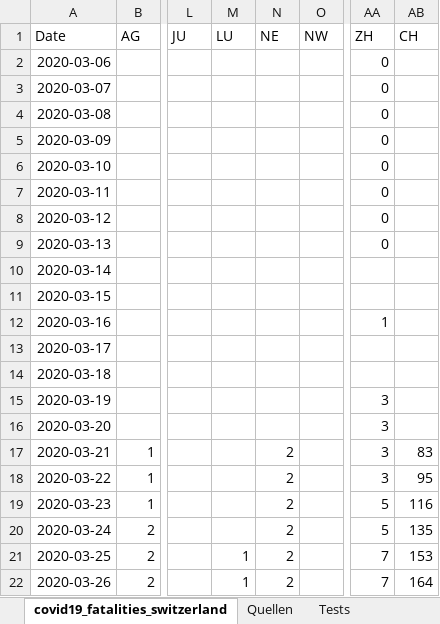
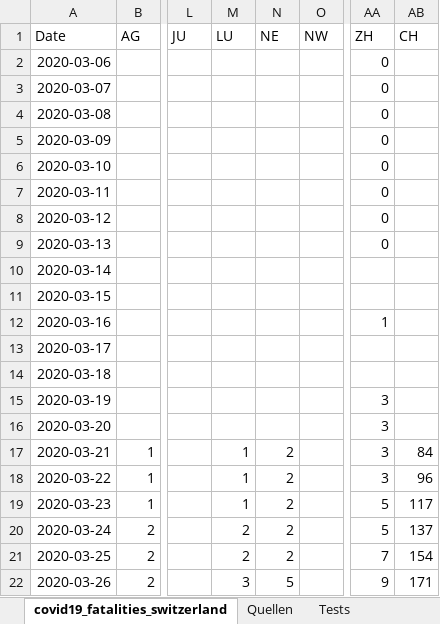
Before and after one commit to stat1x/covid19-cases-switzerland, an Excel workbook: covid19_cases_switzerland.xlsx, sheet covid19_fatalities_switzerland, drawn as a sheet; only a part is shown, gaps mark what is left out; values as stored, in another font and other column widths than the file's, no borders; the diff names each change by its address in the sheet, - before the commit and + after, or states it on an @@ line.

```diff
--- a/covid19_cases_switzerland.xlsx (sheet covid19_fatalities_switzerland)
+++ b/covid19_cases_switzerland.xlsx (sheet covid19_fatalities_switzerland)
-M17:M19 (LU): (empty)
+M17:M19 (LU): 1
-AB17 (CH): 83
+AB17 (CH): 84
-AB18 (CH): 95
+AB18 (CH): 96
-AB19 (CH): 116
+AB19 (CH): 117
-M20 (LU): (empty)
+M20 (LU): 2
-AB20 (CH): 135
+AB20 (CH): 137
-M21 (LU): 1
+M21 (LU): 2
-AB21 (CH): 153
+AB21 (CH): 154
-M22 (LU): 1
+M22 (LU): 3
-N22 (NE): 2
+N22 (NE): 5
-AA22 (ZH): 7
+AA22 (ZH): 9
-AB22 (CH): 164
+AB22 (CH): 171
```
Also changed, not shown: sheet covid19_cases_switzerland, 3 other files.
